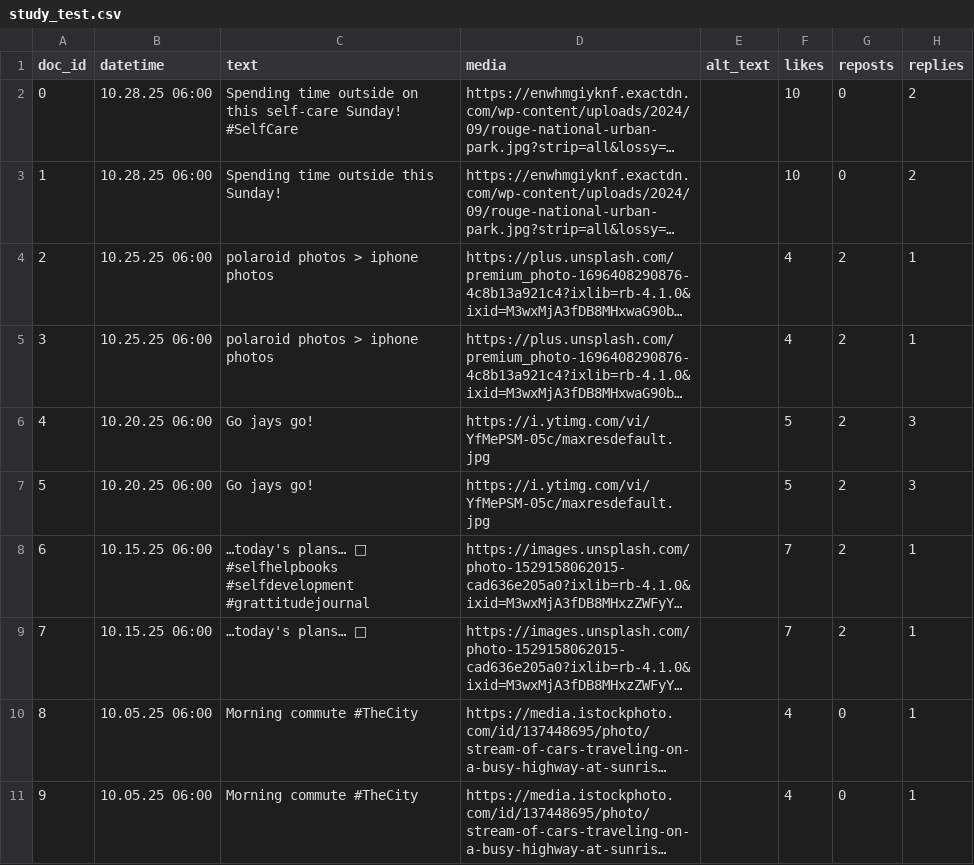
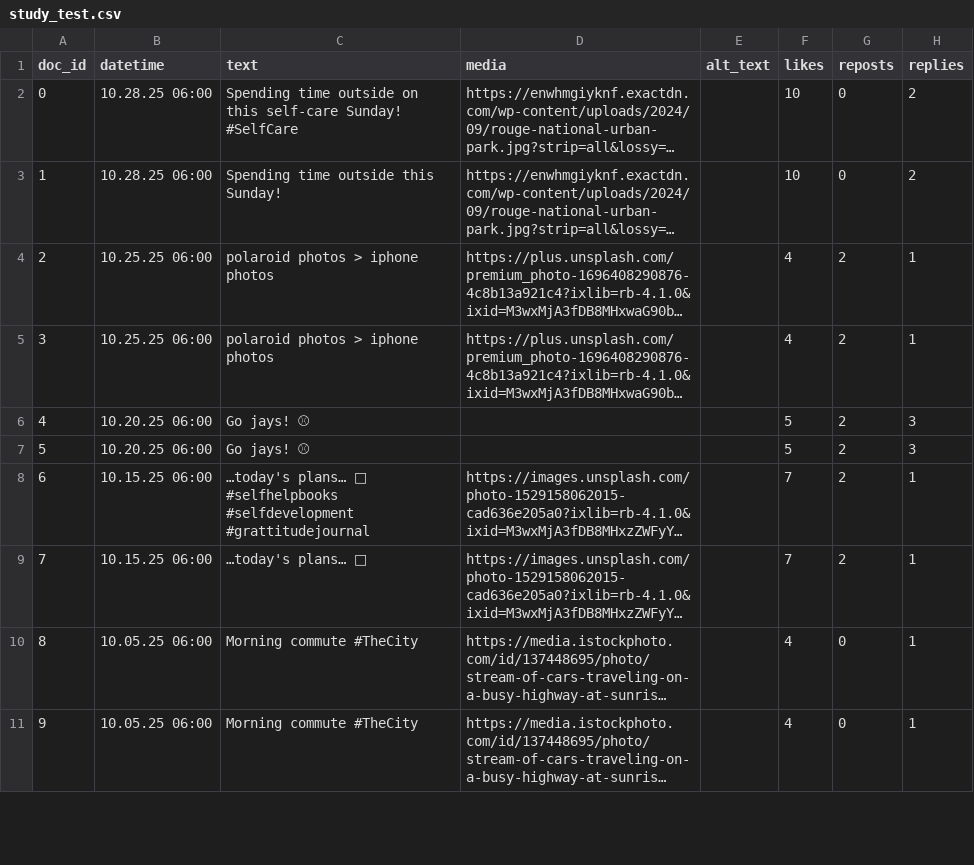
Before and after one commit to 18tr17/didactic-spork, a CSV file: study_test.csv, drawn as a sheet; only a part is shown; long unchanged cells end in …; the diff names each change by its address in the sheet, - before the commit and + after, or states it on an @@ line.

Commit message:
Add files via upload

```diff
--- a/study_test.csv
+++ b/study_test.csv
-C6:C7 (text): Go jays go!
+C6:C7 (text): Go jays! ⚾
-D6:D7 (media): https://i.ytimg.com/vi/YfMePSM-05c/maxresdefault.jpg
+D6:D7 (media): (empty)
```
